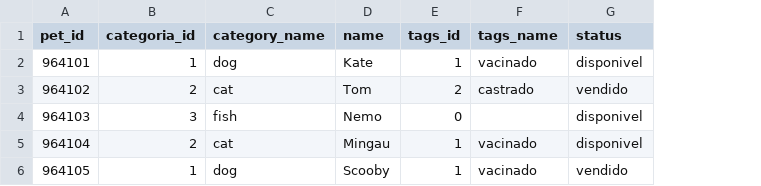
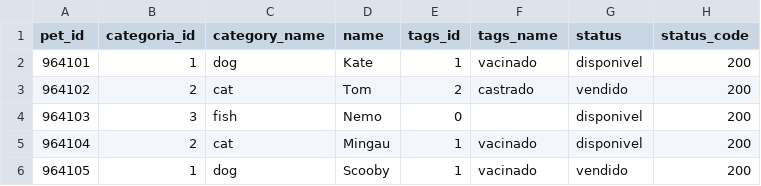
Before and after one commit to ricardolopes1980/133pets, a CSV file: vendors/csv/pets_positivo.csv, drawn as a sheet; the diff names each change by its address in the sheet, - before the commit and + after, or states it on an @@ line.

```diff
--- a/vendors/csv/pets_positivo.csv
+++ b/vendors/csv/pets_positivo.csv
+column H (status_code), rows 2-6: all 200
```
Also changed, not shown: 1 other file.
